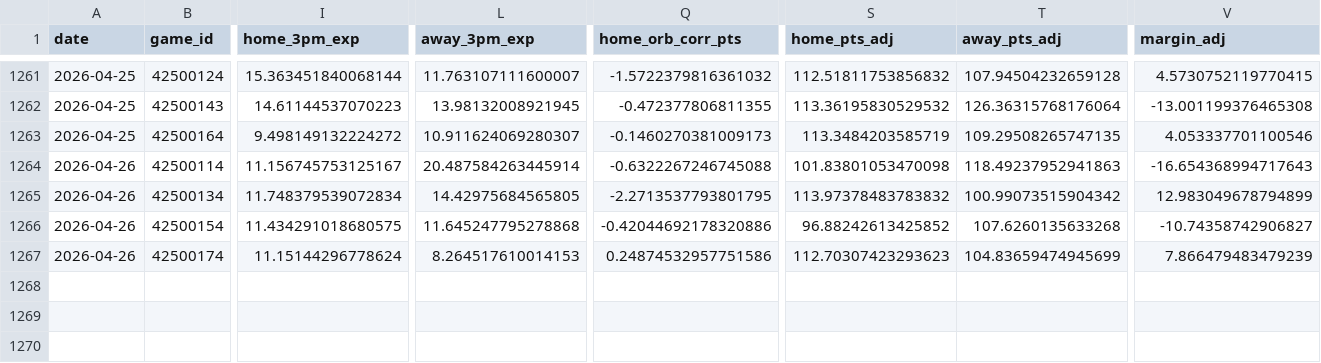
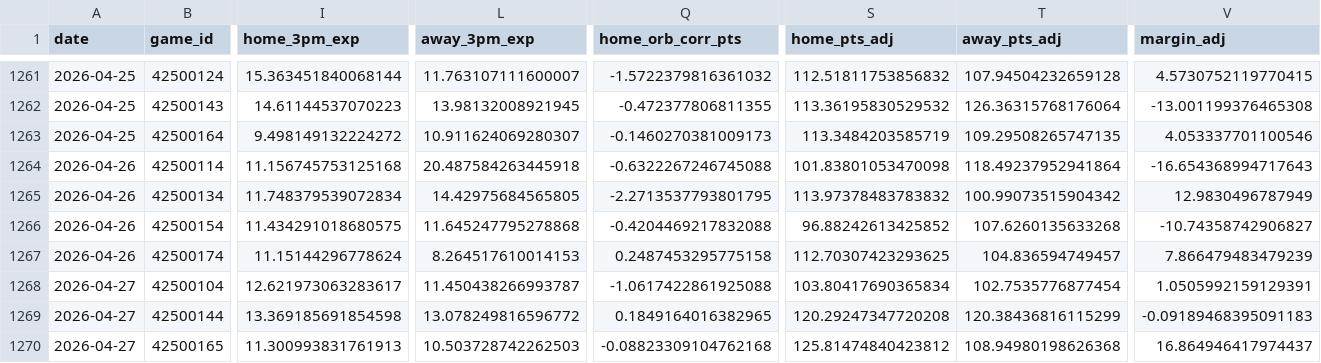
Before and after one commit to entropyisrude/nba-luck-adjustment, a CSV file: data/adjusted_games.csv, drawn as a sheet; only a part is shown, gaps mark what is left out; rows hold the shown columns only; the diff covers the shown part only; the diff names each change by its address in the sheet, - before the commit and + after, or states it on an @@ line.

```diff
--- a/data/adjusted_games.csv
+++ b/data/adjusted_games.csv
-I1264 (home_3pm_exp): 11.156745753125167
+I1264 (home_3pm_exp): 11.156745753125168
-L1264 (away_3pm_exp): 20.487584263445914
+L1264 (away_3pm_exp): 20.487584263445918
-T1264 (away_pts_adj): 118.49237952941863
+T1264 (away_pts_adj): 118.49237952941864
-V1265 (margin_adj): 12.983049678794899
+V1265 (margin_adj): 12.9830496787949
-Q1266 (home_orb_corr_pts): -0.42044692178320886
+Q1266 (home_orb_corr_pts): -0.4204469217832088
-Q1267 (home_orb_corr_pts): 0.24874532957751586
+Q1267 (home_orb_corr_pts): 0.2487453295775158
-S1267 (home_pts_adj): 112.70307423293623
+S1267 (home_pts_adj): 112.70307423293625
-T1267 (away_pts_adj): 104.83659474945699
+T1267 (away_pts_adj): 104.836594749457
+row 1268: 2026-04-27 | 42500104 | 12.621973063283617 | 11.450438266993787 | -1.0617422861925088 | 103.80417690365834 | 102.7535776877454 | 1.0505992159129391
+row 1269: 2026-04-27 | 42500144 | 13.369185691854598 | 13.078249816596772 | 0.1849164016382965 | 120.29247347720208 | 120.38436816115299 | -0.09189468395091183
+row 1270: 2026-04-27 | 42500165 | 11.300993831761913 | 10.503728742262503 | -0.08823309104762168 | 125.81474840423812 | 108.94980198626368 | 16.864946417974437
```
Also changed, not shown: 1 edited cell elsewhere in this file, 2 other files.
